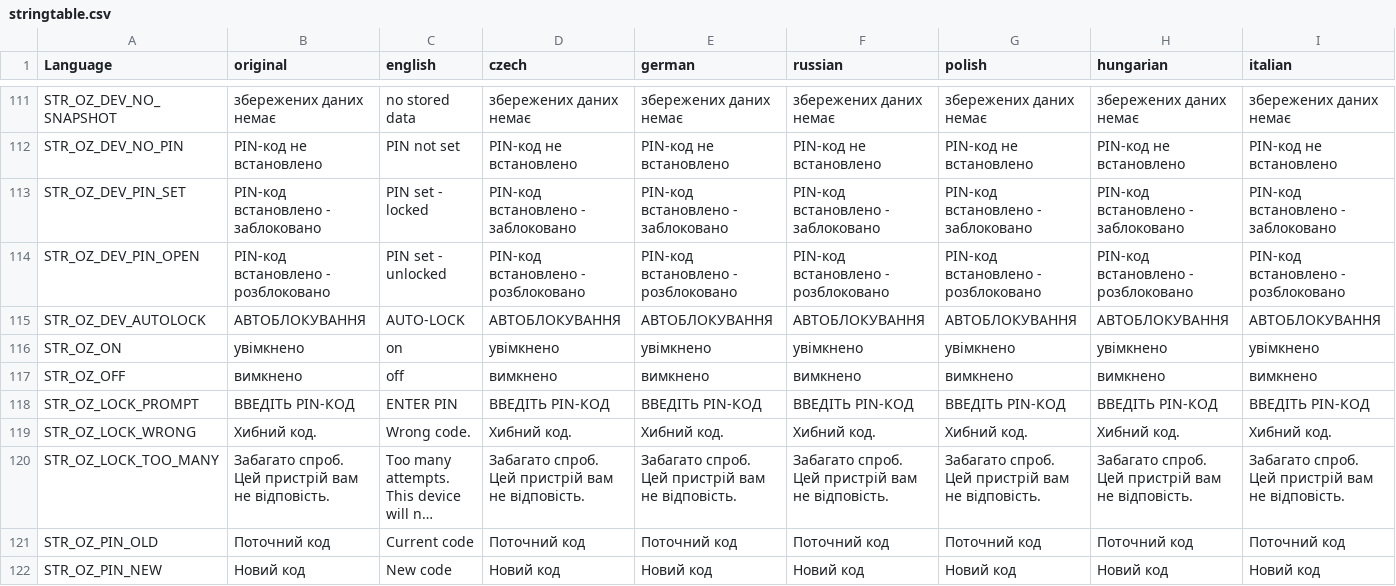
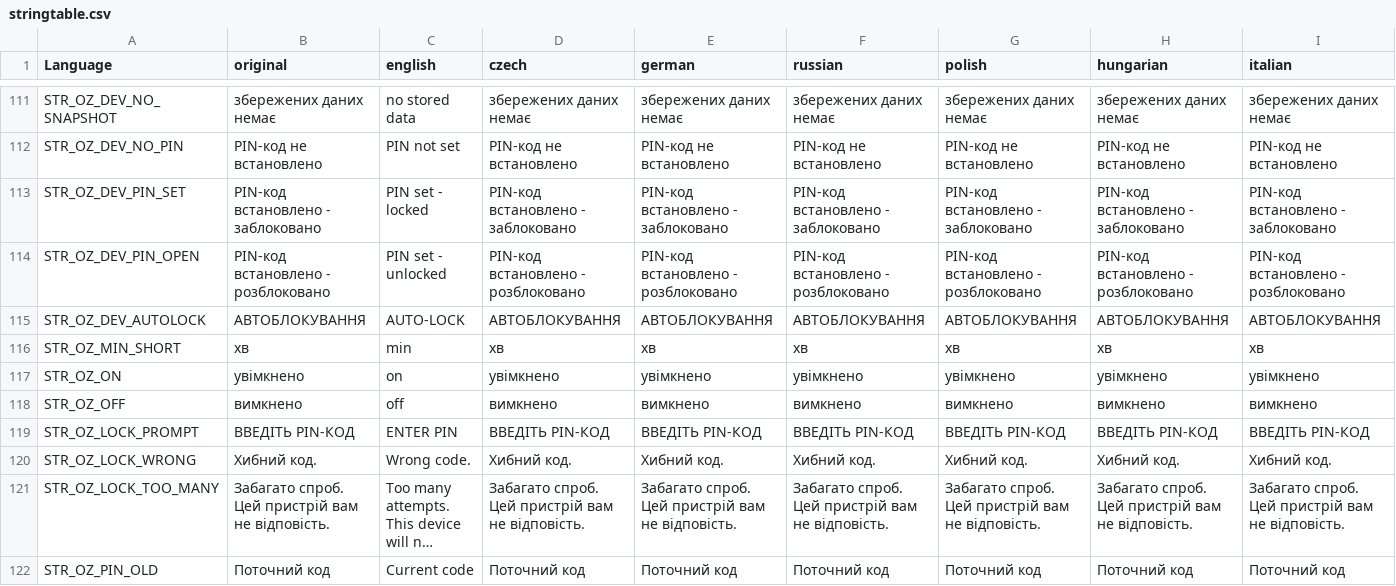
Before and after one commit to G-cmd-png/openzone-pda, a CSV file: OpenZone_PDA/stringtable.csv, drawn as a sheet; only a part is shown, gaps mark what is left out; the shorter side is filled out with more unchanged rows; long unchanged cells end in …; rows hold the shown columns only; the diff names each change by its address in the sheet, - before the commit and + after, or states it on an @@ line.

```diff
--- a/OpenZone_PDA/stringtable.csv
+++ b/OpenZone_PDA/stringtable.csv
+row 116: STR_OZ_MIN_SHORT | хв | min | хв | хв | хв | хв | хв | хв
```
Also changed, not shown: 1 other file.
